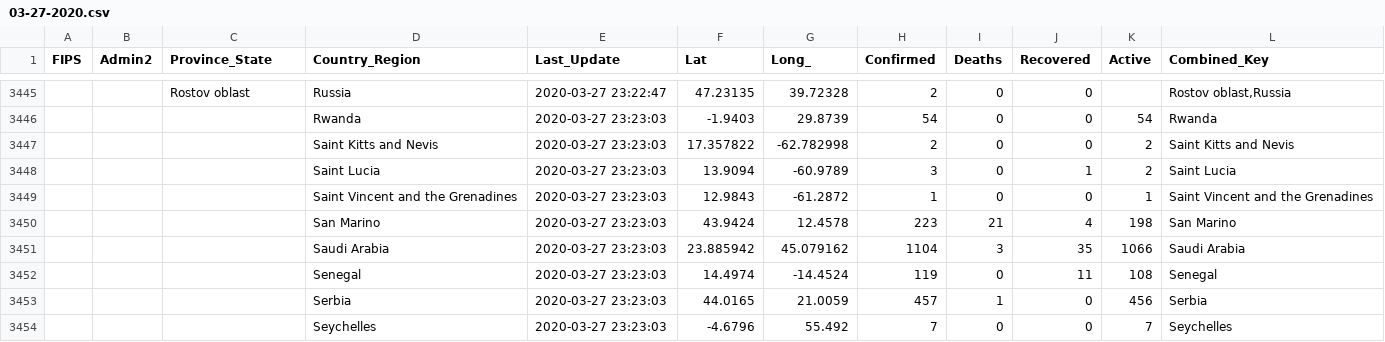
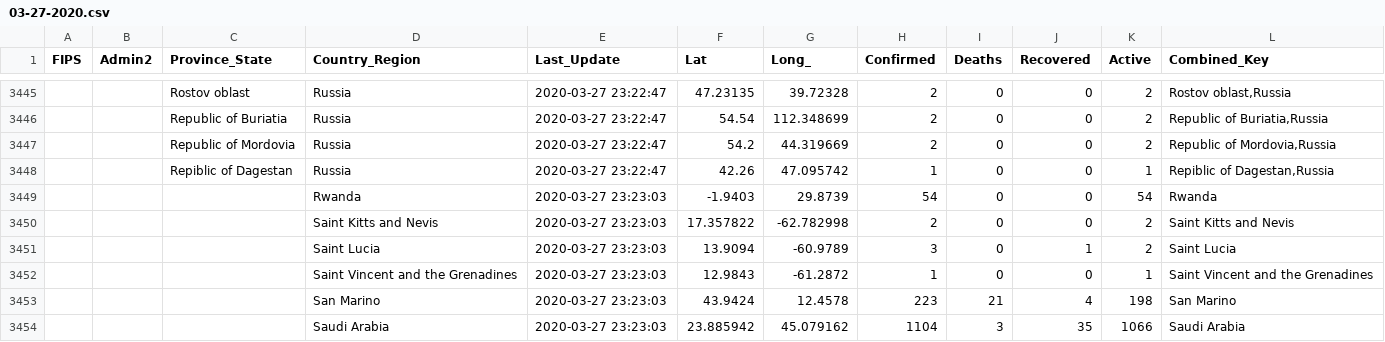
Before and after one commit to taxus-d/COVID-19_plus_Russia, a CSV file: csse_covid_19_data/csse_covid_19_daily_reports/03-27-2020.csv, drawn as a sheet; only a part is shown, gaps mark what is left out; the shorter side is filled out with more unchanged rows; the diff covers the shown part only.

```diff
--- a/csse_covid_19_data/csse_covid_19_daily_reports/03-27-2020.csv
+++ b/csse_covid_19_data/csse_covid_19_daily_reports/03-27-2020.csv
@@ -3445,2 +3445,5 @@ FIPS,Admin2,Province_State,Country_Region,Last_Update,Lat,Long_,Confirmed,Deaths
-,,"Rostov oblast",Russia,2020-03-27 23:22:47,47.23135,39.72328,2,0,0,,"Rostov oblast,Russia"
+,,"Rostov oblast",Russia,2020-03-27 23:22:47,47.23135,39.72328,2,0,0,2,"Rostov oblast,Russia"
+,,"Republic of Buriatia",Russia,2020-03-27 23:22:47,54.54,112.348699,2,0,0,2,"Republic of Buriatia,Russia"
+,,"Republic of Mordovia",Russia,2020-03-27 23:22:47,54.2,44.319669,2,0,0,2,"Republic of Mordovia,Russia"
+,,"Repiblic of Dagestan",Russia,2020-03-27 23:22:47,42.26,47.095742,1,0,0,1,"Repiblic of Dagestan,Russia"
 ,,,Rwanda,2020-03-27 23:23:03,-1.9403,29.8739,54,0,0,54,Rwanda
```
Also changed, not shown: 1 added row, 1 removed row and 53 edited cells elsewhere in this file.
